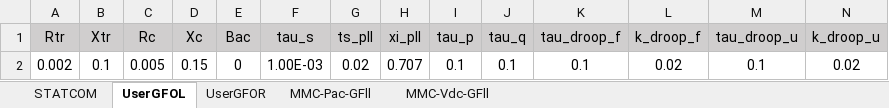
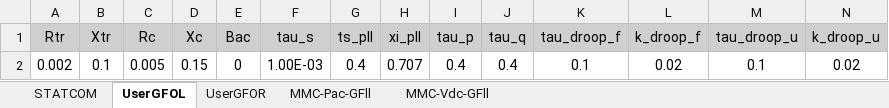
Before and after one commit to iraola/stability_analysis, an Excel workbook: stability_analysis/data/cases/IEEE_118_FULL_data_vsc.xlsx, sheet UserGFOL, drawn as a sheet; values as stored, in another font and other column widths than the file's, no borders; the diff names each change by its address in the sheet, - before the commit and + after, or states it on an @@ line.

```diff
--- a/stability_analysis/data/cases/IEEE_118_FULL_data_vsc.xlsx (sheet UserGFOL)
+++ b/stability_analysis/data/cases/IEEE_118_FULL_data_vsc.xlsx (sheet UserGFOL)
-G2 (ts_pll): 0.02
+G2 (ts_pll): 0.4
-I2 (tau_p): 0.1
+I2 (tau_p): 0.4
-J2 (tau_q): 0.1
+J2 (tau_q): 0.4
```
Also changed, not shown: stability_analysis/data/cases/IEEE_118_FULL_data_sg.xlsx.
